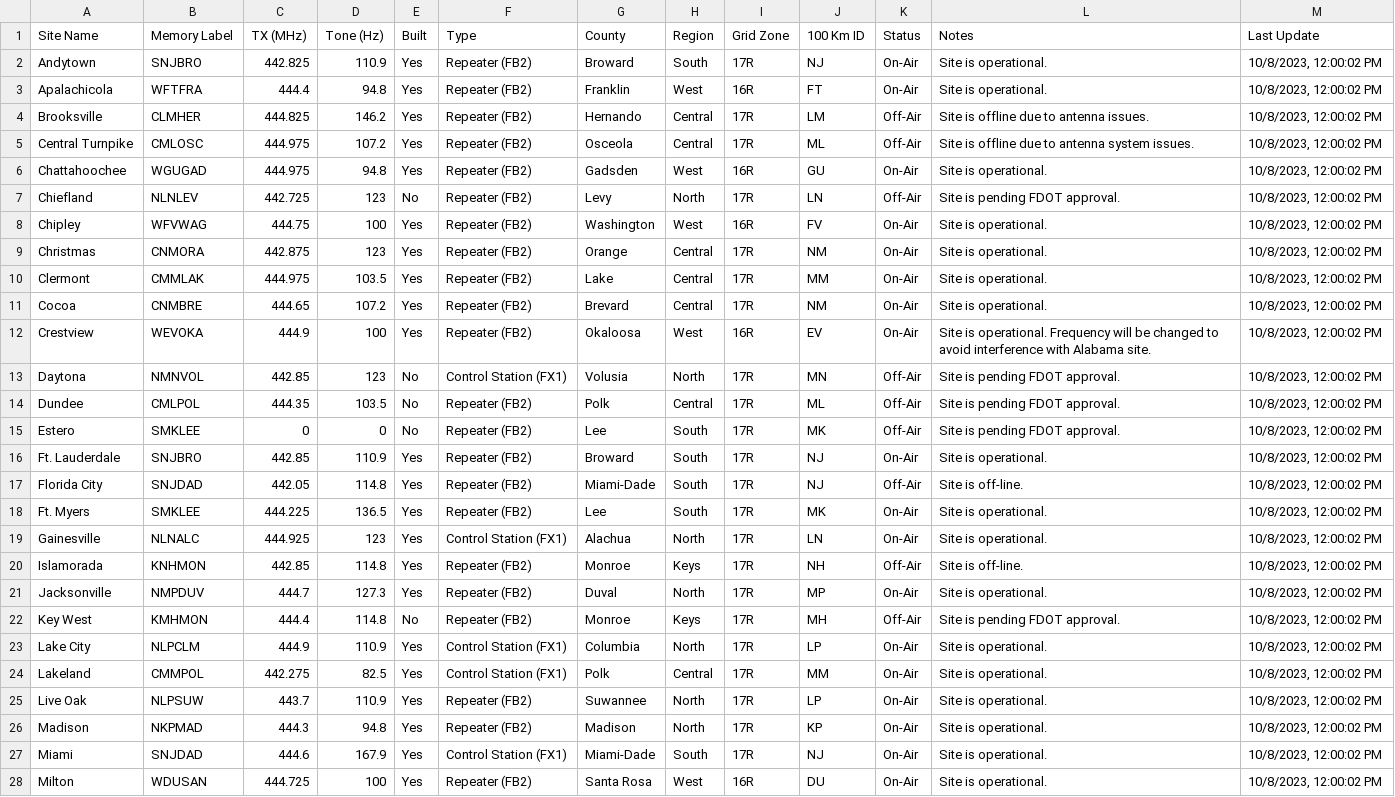
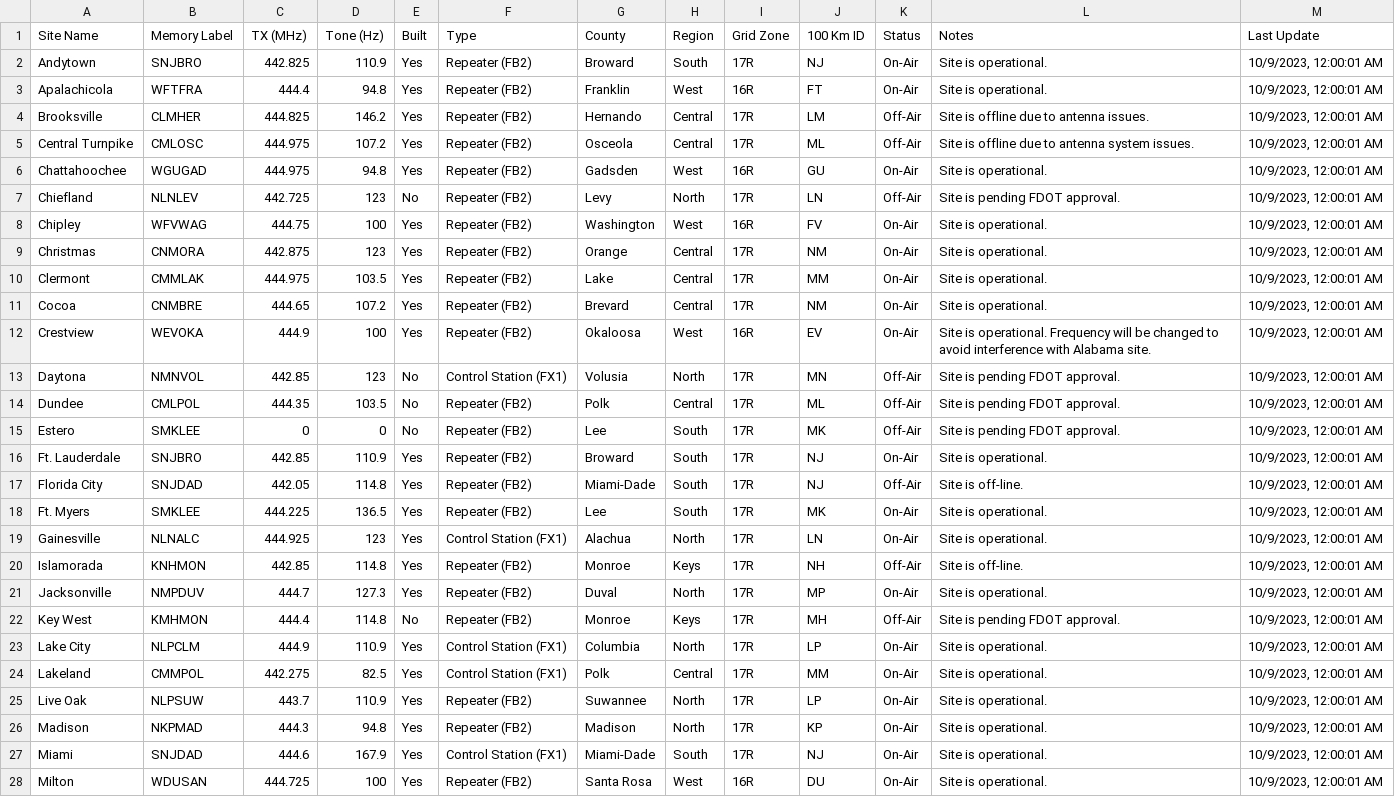
Before and after one commit to anars/SARnet, a CSV file: status.csv, drawn as a sheet; only a part is shown; the diff covers the shown part only; the diff names each change by its address in the sheet, - before the commit and + after, or states it on an @@ line.

```diff
--- a/status.csv
+++ b/status.csv
-M2:M28 (Last Update): 10/8/2023, 12:00:02 PM
+M2:M28 (Last Update): 10/9/2023, 12:00:01 AM
```
Also changed, not shown: 17 edited cells elsewhere in this file, 3 other files.
